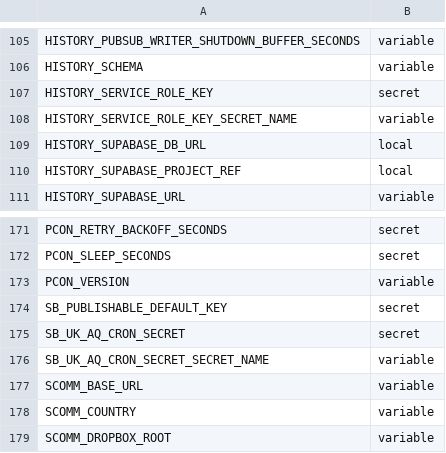
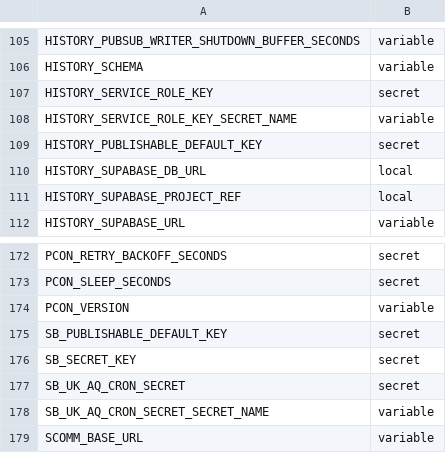
Before and after one commit to ChronicChannel-test/uk-aq-ingest, a CSV file: config/uk_aq_github_env_targets.csv, drawn as a sheet; only a part is shown, gaps mark what is left out; the shorter side is filled out with more unchanged rows.

Commit message:
Use SB_SECRET_KEY and publishable keys
Prefer the new SB_SECRET_KEY (sent via apikey) and use publishable/default keys for GitHub action triggers; fall back to legacy SUPABASE_SERVICE_ROLE_KEY during migration. Updates:
- Workflows: stop using Authorization Bearer and switch triggers to publishable default keys (history workflow now expects HISTORY_PUBLISHABLE_DEFAULT_KEY).
- Function: uk_aq_egress_monitor reads SB_SECRET_KEY, derives SUPABASE_PRIVILEGED_KEY, sends apikey header and only includes Authorization when using the legacy service role key; improved missing-key error messaging.
- Scripts: uk_aq_check_env removes Authorization header check and verifies access via apikey only.
- Config: add HISTORY_PUBLISHABLE_DEFAULT_KEY and SB_SECRET_KEY entries to uk_aq_github_env_targets.csv.
- Supabase config: disable JWT verification for the egress monitor function.
- Docs: note SB_SECRET_KEY preference and GH Actions secret changes.
These changes enable a safer key model and preserve backward compatibility during rollout.

```diff
--- a/config/uk_aq_github_env_targets.csv
+++ b/config/uk_aq_github_env_targets.csv
@@ -108,2 +108,3 @@ HISTORY_SERVICE_ROLE_KEY,secret
 HISTORY_SERVICE_ROLE_KEY_SECRET_NAME,variable
+HISTORY_PUBLISHABLE_DEFAULT_KEY,secret
 HISTORY_SUPABASE_DB_URL,local
@@ -174,2 +175,3 @@ PCON_VERSION,variable
 SB_PUBLISHABLE_DEFAULT_KEY,secret
+SB_SECRET_KEY,secret
 SB_UK_AQ_CRON_SECRET,secret
```
Also changed, not shown: 7 other files.
